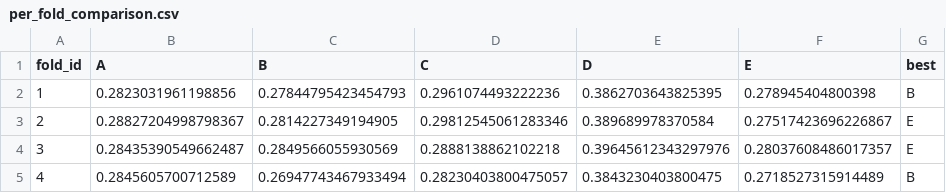
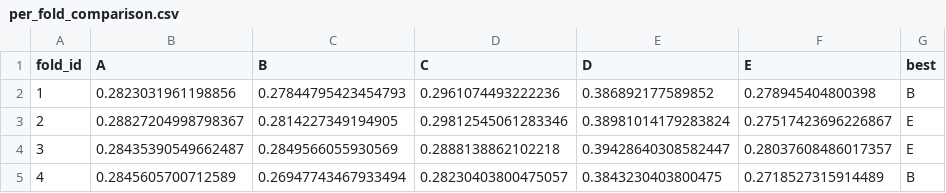
Before and after one commit to Jacob19999/DSU-2026, a CSV file: Pipelines/Eval/output/per_fold_comparison.csv, drawn as a sheet.

```diff
--- a/Pipelines/Eval/output/per_fold_comparison.csv
+++ b/Pipelines/Eval/output/per_fold_comparison.csv
@@ -1,5 +1,5 @@
 fold_id,A,B,C,D,E,best
-1,0.2823031961198856,0.27844795423454793,0.2961074493222236,0.3862703643825395,0.278945404800398,B
-2,0.28827204998798367,0.2814227349194905,0.29812545061283346,0.389689978370584,0.27517423696226867,E
-3,0.28435390549662487,0.2849566055930569,0.2888138862102218,0.39645612343297976,0.28037608486017357,E
+1,0.2823031961198856,0.27844795423454793,0.2961074493222236,0.386892177589852,0.278945404800398,B
+2,0.28827204998798367,0.2814227349194905,0.29812545061283346,0.38981014179283824,0.27517423696226867,E
+3,0.28435390549662487,0.2849566055930569,0.2888138862102218,0.39428640308582447,0.28037608486017357,E
 4,0.2845605700712589,0.26947743467933494,0.28230403800475057,0.3843230403800475,0.2718527315914489,B
```
Also changed, not shown: Pipelines/Eval/output/leaderboard.csv, Pipelines/Eval/output/pairwise_correlation.csv, 10 other files.
